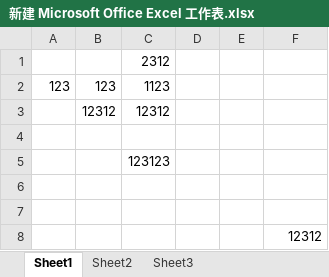
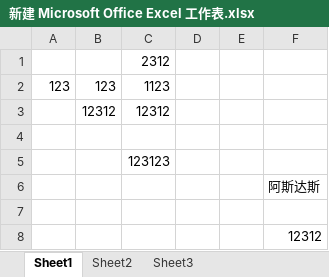
Before and after one commit to birdsex/test-git, an Excel workbook: 新建 Microsoft Office Excel 工作表.xlsx, sheet Sheet1, drawn as a sheet; values as stored, in another font and other column widths than the file's, no borders; the diff names each change by its address in the sheet, - before the commit and + after, or states it on an @@ line.

Commit message:
Signed-off-by: yzy <1005771252@qq.com>

```diff
--- a/新建 Microsoft Office Excel 工作表.xlsx (sheet Sheet1)
+++ b/新建 Microsoft Office Excel 工作表.xlsx (sheet Sheet1)
-F6: (empty)
+F6: 阿斯达斯
```
